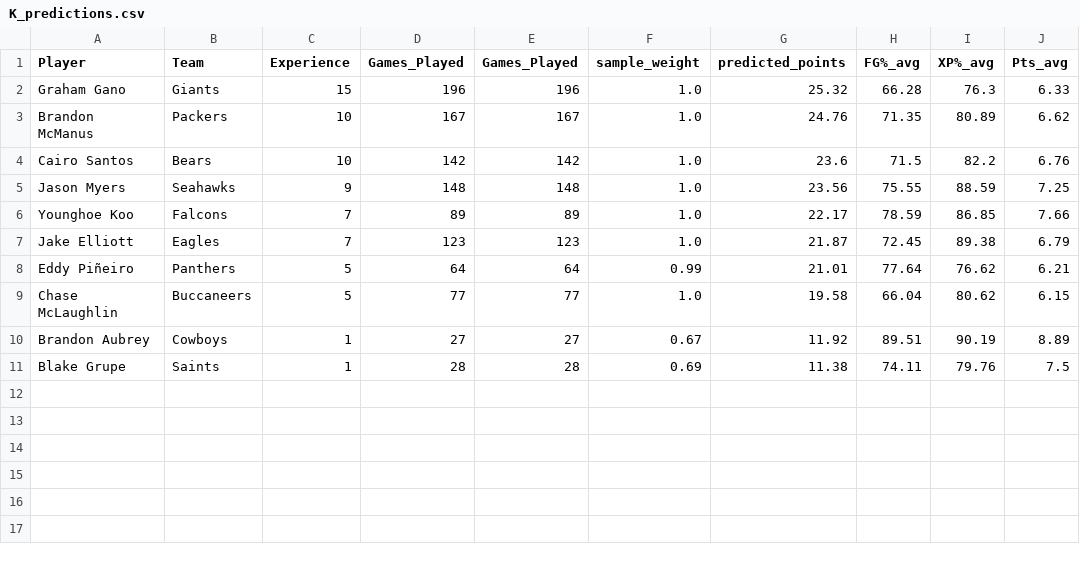
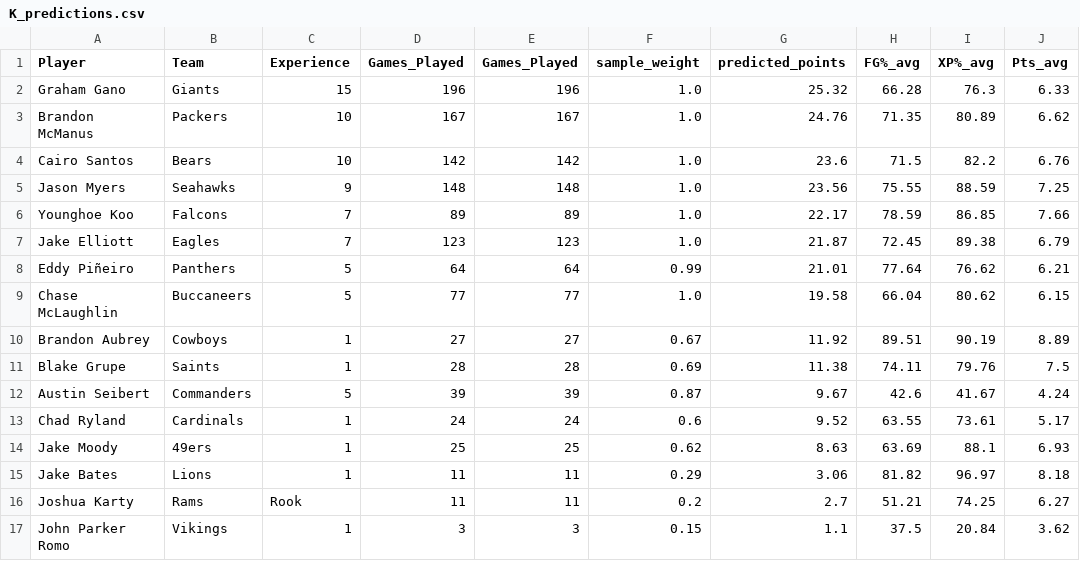
Before and after one commit to Jungkook101/Football-Guys, a CSV file: FF_Predictions/K_predictions.csv, drawn as a sheet; the diff names each change by its address in the sheet, - before the commit and + after, or states it on an @@ line.

```diff
--- a/FF_Predictions/K_predictions.csv
+++ b/FF_Predictions/K_predictions.csv
+row 12: Austin Seibert | Commanders | 5 | 39 | 39 | 0.87 | 9.67 | 42.6 | 41.67 | 4.24
+row 13: Chad Ryland | Cardinals | 1 | 24 | 24 | 0.6 | 9.52 | 63.55 | 73.61 | 5.17
+row 14: Jake Moody | 49ers | 1 | 25 | 25 | 0.62 | 8.63 | 63.69 | 88.1 | 6.93
+row 15: Jake Bates | Lions | 1 | 11 | 11 | 0.29 | 3.06 | 81.82 | 96.97 | 8.18
+row 16: Joshua Karty | Rams | Rook | 11 | 11 | 0.2 | 2.7 | 51.21 | 74.25 | 6.27
+row 17: John Parker Romo | Vikings | 1 | 3 | 3 | 0.15 | 1.1 | 37.5 | 20.84 | 3.62
```
Also changed, not shown: FF_Predictions/QB_predictions.csv, FF_Predictions/RB_predictions.csv, 4 other files.
